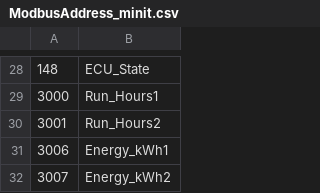
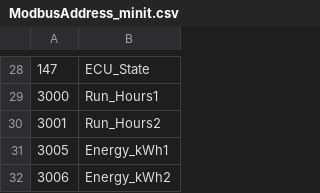
Before and after one commit to mrhb/OnlineMonitoringLogger, a CSV file: Resource/ModbusAddress_minit.csv, drawn as a sheet; only a part is shown, gaps mark what is left out; the diff covers the shown part only.

```diff
--- a/Resource/ModbusAddress_minit.csv
+++ b/Resource/ModbusAddress_minit.csv
@@ -28,5 +28,5 @@
-148,ECU_State
+147,ECU_State
 3000,Run_Hours1
 3001,Run_Hours2
-3006,Energy_kWh1
-3007,Energy_kWh2
+3005,Energy_kWh1
+3006,Energy_kWh2
```
Also changed, not shown: 5 added rows, 5 removed rows and 22 edited cells elsewhere in this file, Resource/ValidComApUnits.csv, 1 other file.
